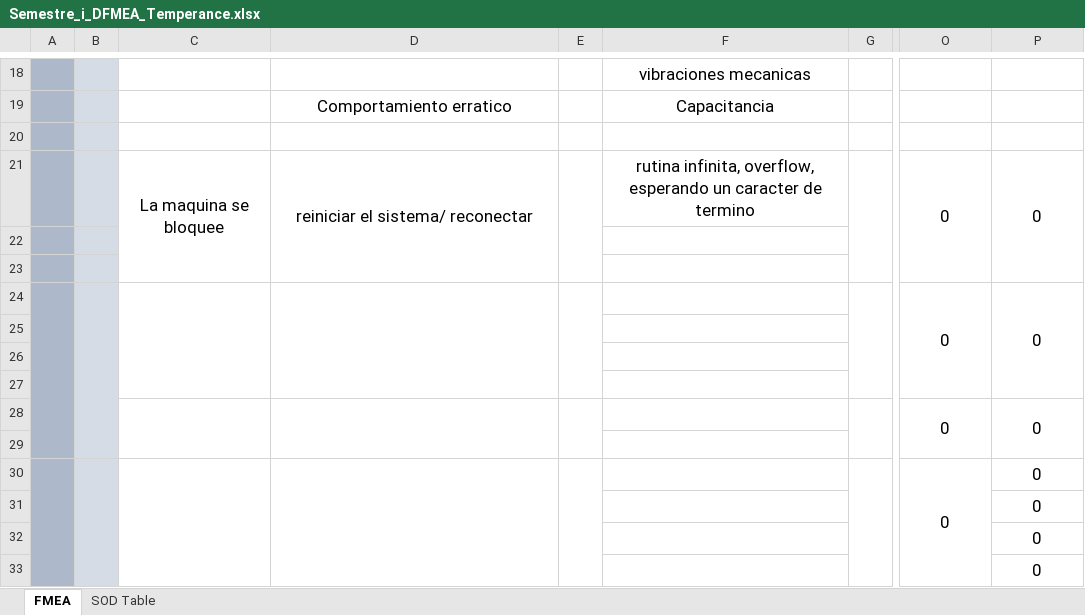
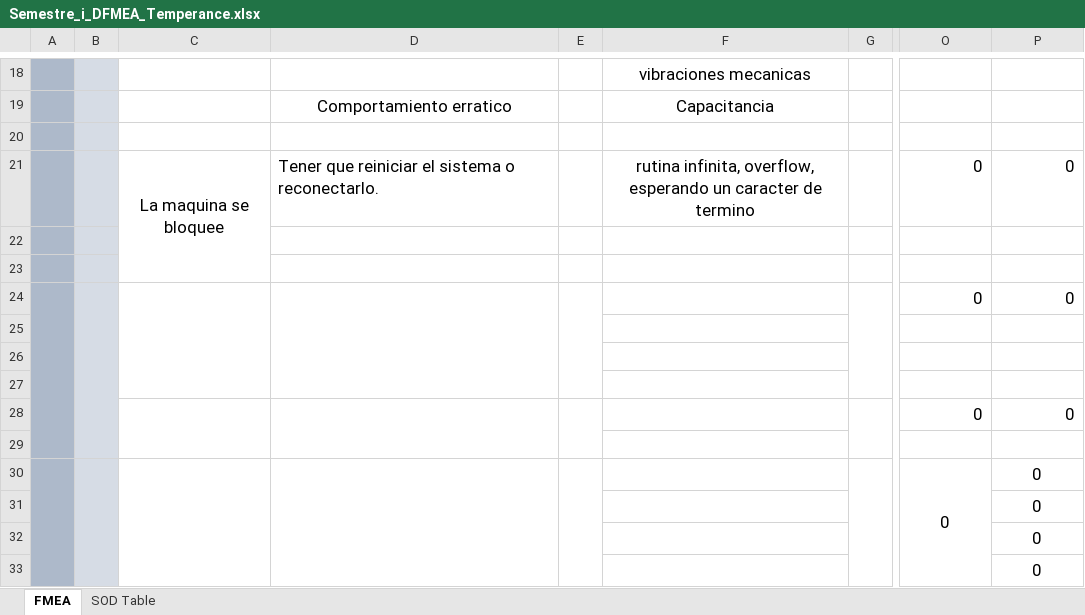
Before and after one commit to DenisseRamirez/temperancetarea1, an Excel workbook: Semestre_i_DFMEA_Temperance.xlsx, sheet FMEA, drawn as a sheet; only a part is shown, gaps mark what is left out; values as stored, in another font and other column widths than the file's, no borders; charts and pictures and conditional formats not drawn; removed rows and columns are numbered as before the commit, all else as after; the diff covers the shown part only; the diff names each change by its address in the sheet, - before the commit and + after, or states it on an @@ line.

```diff
--- a/Semestre_i_DFMEA_Temperance.xlsx (sheet FMEA)
+++ b/Semestre_i_DFMEA_Temperance.xlsx (sheet FMEA)
-D21: reiniciar el sistema/ reconectar
+D21: Tener que reiniciar el sistema o reconectarlo.
-D21 alignment: center
+D21 alignment: left
-D21:D23 merged
-E21:E23 merged
-G21:G23 merged
-O21:P21 alignment: center
+O21:P21 alignment: right
-O21:O23 merged
-P21:P23 merged
-O24:P24 alignment: center
+O24:P24 alignment: right
-O24:O27 merged
-P24:P27 merged
-O28:P28 alignment: center
+O28:P28 alignment: right
-O28:O29 merged
-P28:P29 merged
```
Also changed, not shown: 3 added rows, 3 removed rows, 1 moved row, 8 edited cells, cell formats and merged cells elsewhere in this sheet, formulas that keep their value, charts or pictures.
